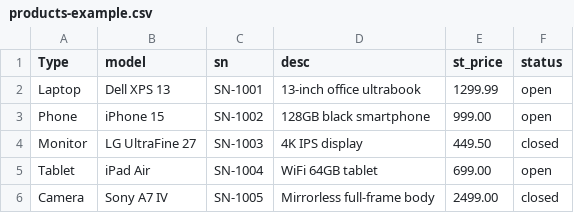
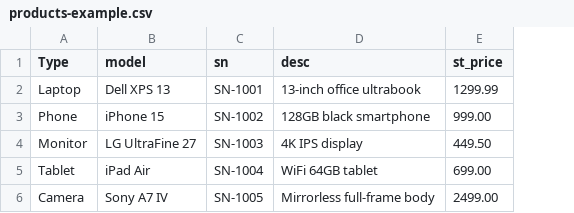
Before and after one commit to TUES-2026-PBL-11-klas/Colonel-Sanders-Bidding-System, a CSV file: backend/sample-data/products-example.csv, drawn as a sheet; the diff names each change by its address in the sheet, - before the commit and + after, or states it on an @@ line.

Commit message:
Remove CSV 'status' field and trim spaces
Update sample CSV and import logic to remove the legacy 'status' column and tolerate surrounding spaces. The CSV sample headers were changed to drop 'status' and include spaces after commas; ProductImportService now enables setIgnoreSurroundingSpaces(true), removes parseStatus and the status header requirement, defaults product.closed to false, and updates header validation accordingly. This simplifies CSV formatting and parsing but removes support for importing product status from CSV (imported products will be created as not closed).

```diff
--- a/backend/sample-data/products-example.csv
+++ b/backend/sample-data/products-example.csv
-column F (status), rows 2-6: open | open | closed | open | closed
```
Also changed, not shown: 1 other file.
